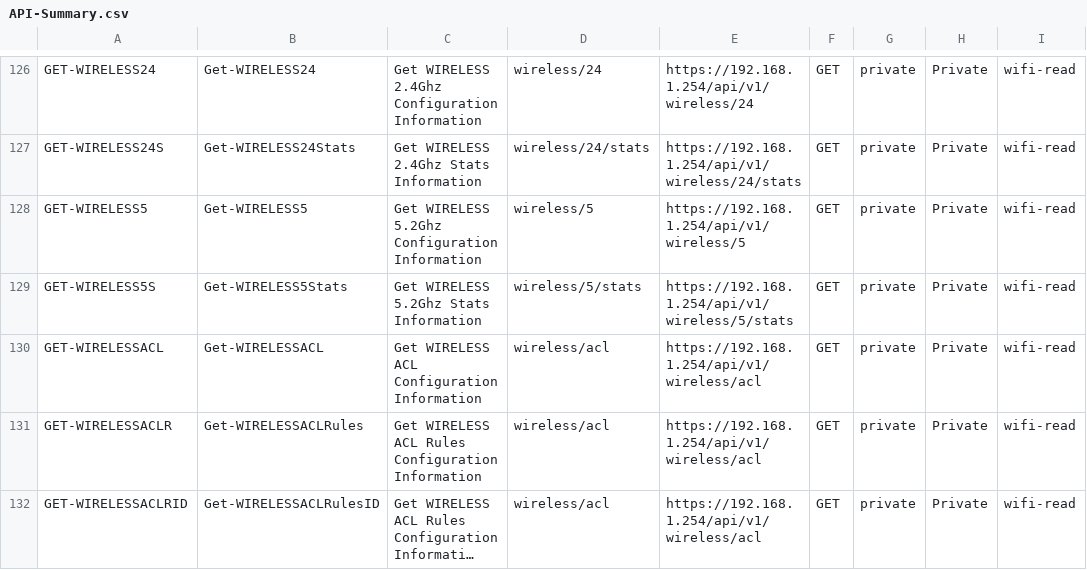
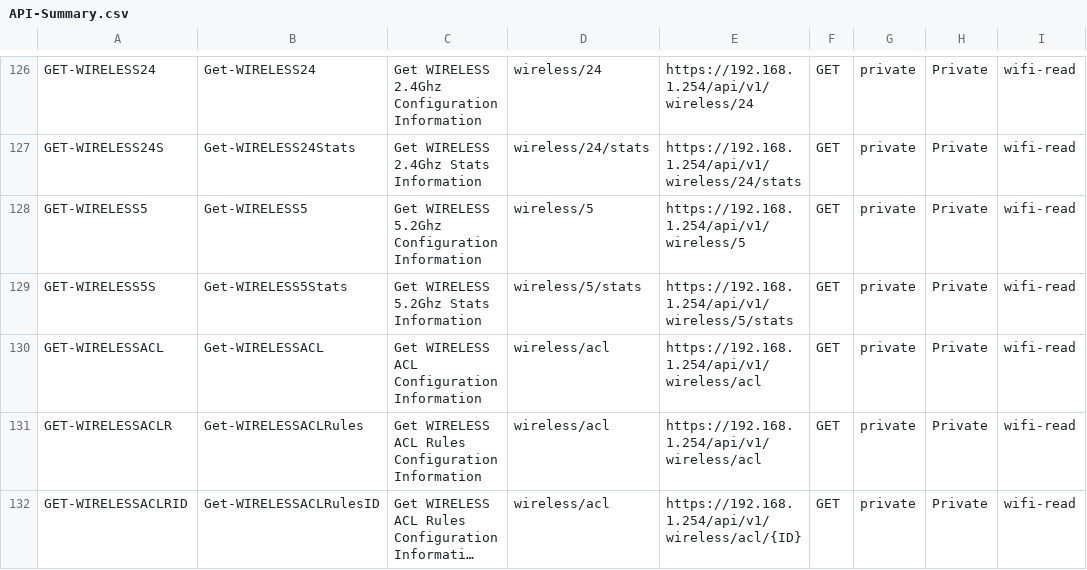
Before and after one commit to Zardrilokis/BBOX-Administration-PowerShell, a CSV file: Ressources/API-Summary.csv, drawn as a sheet; only a part is shown, gaps mark what is left out; long unchanged cells end in …; the diff covers the shown part only; the diff names each change by its address in the sheet, - before the commit and + after, or states it on an @@ line.

Commit message:
Version-2.7
    Version 2.7 - BBOX version 22.3.16
    Updated Date : 2023/03/27
    Update       : Update function : 'Get-WANIP' with resolve IPV6 dns servers
    Update       : Create function : 'Get-WIRELESSSTANDARD' to get Wireless standard available configuration
    Update       : Update function : 'Get-WIRELESSACL' add parameter 'Rules Count'
    Update       : Update functions : 'Get-WANAutowan' and 'Get-WIRELESSRepeater'
    Update       : Update functions : 'Get-HOSTS' and 'Get-HOSTSME' => correct IPV6 address format
    Update       : Create function : 'Get-LastSeenDate => $(Get-Date).AddSeconds(-X) where X is the time in seconds
    Update       : Create function : 'Edit-Date' to rewrite date format to human readable
    Update       : Remove function : 'Get-Airties' due to depreciated
    Update       : Update program to be compatible with : BBOX version 22.3.16
    Update       : Update function : 'Export-BboxConfiguration' add output in csv in // of Json
    Update       : Remove function : 'Get-WIRELESSFastScanMe' due to depreciated since BBOX version 22.3.16
    Update       : Change/switch some command lines in block : 'Update Google Chrome version'
    Update       : Update filter for function 'Export-BBoxConfiguration'
    Update       : Update function : 'Write-Log' - Change Log disposition for better reading

```diff
--- a/Ressources/API-Summary.csv
+++ b/Ressources/API-Summary.csv
-E132: https://192.168.1.254/api/v1/wireless/acl
+E132: https://192.168.1.254/api/v1/wireless/acl/{ID}
```
Also changed, not shown: 1 added row, 1 removed row and 2 edited cells elsewhere in this file, 2 other files.
